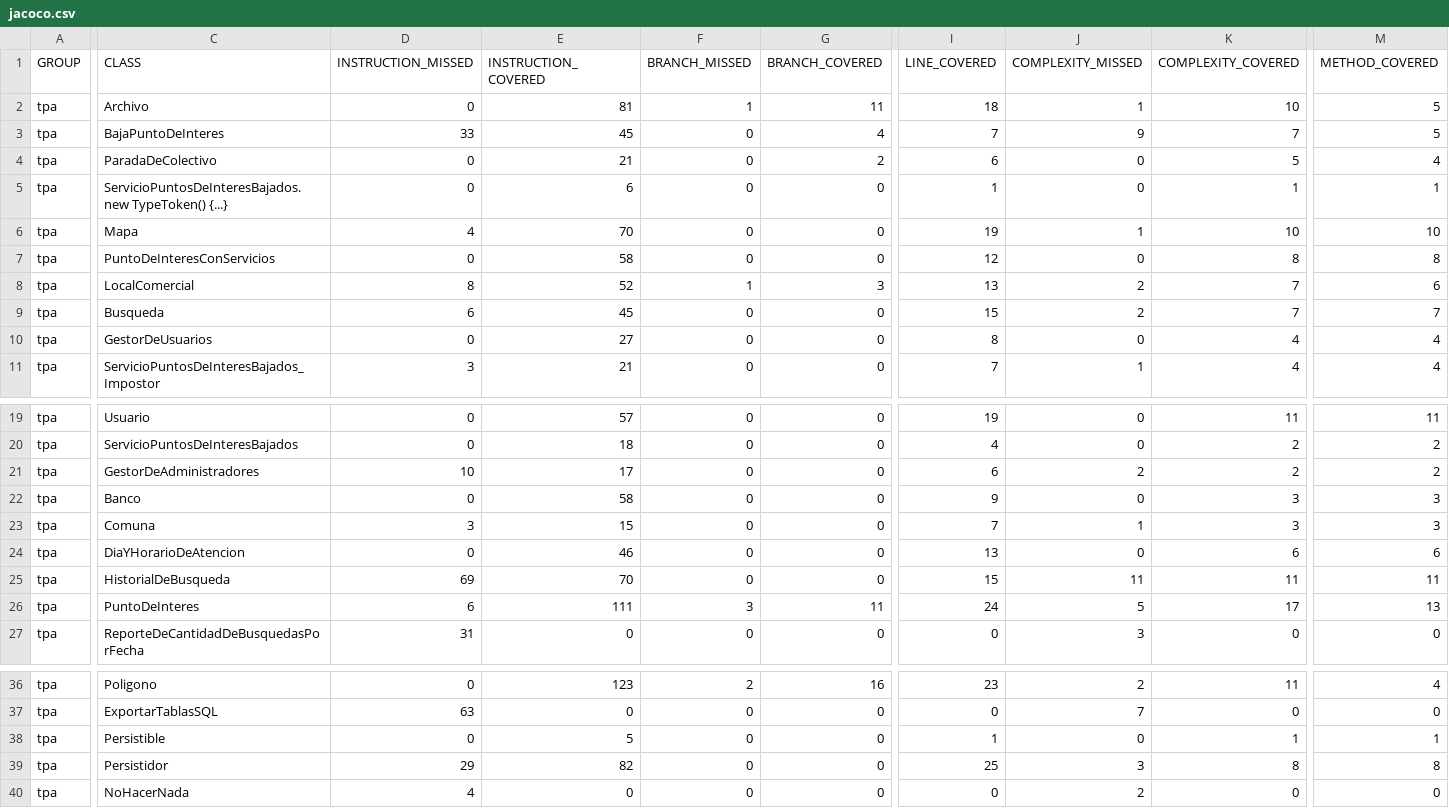
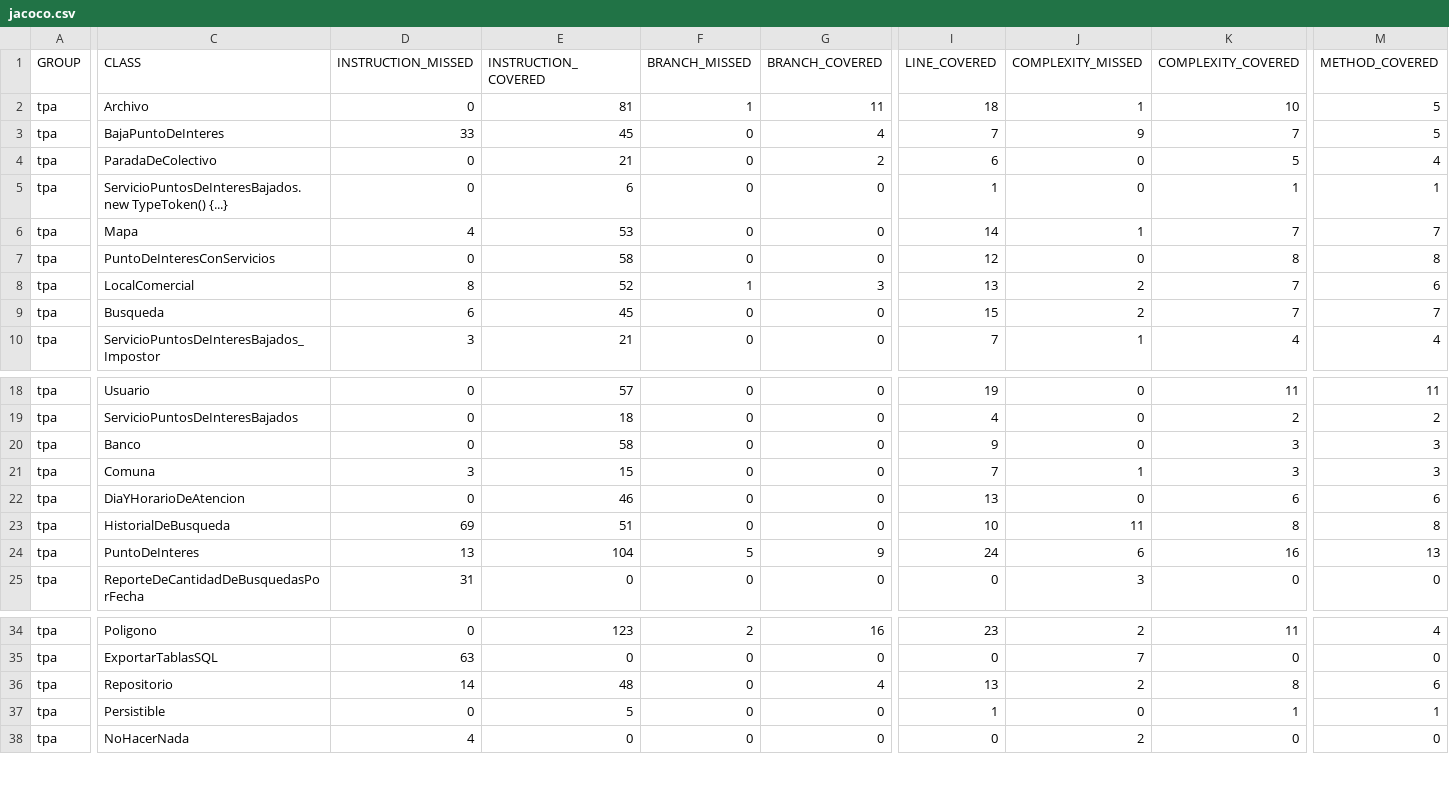
Before and after one commit to fede-fernandez/-Java-TPDDS2016, a CSV file: jacoco.csv, drawn as a sheet; only a part is shown, gaps mark what is left out; removed rows and columns are numbered as before the commit, all else as after; rows hold the shown columns only; the diff names each change by its address in the sheet, - before the commit and + after, or states it on an @@ line.

```diff
--- a/jacoco.csv
+++ b/jacoco.csv
-E6 (INSTRUCTION_COVERED): 70
+E6 (INSTRUCTION_COVERED): 53
-I6 (LINE_COVERED): 19
+I6 (LINE_COVERED): 14
-K6 (COMPLEXITY_COVERED): 10
+K6 (COMPLEXITY_COVERED): 7
-M6 (METHOD_COVERED): 10
+M6 (METHOD_COVERED): 7
-row 10: tpa | GestorDeUsuarios | 0 | 27 | 0 | 0 | 8 | 0 | 4 | 4
-row 21: tpa | GestorDeAdministradores | 10 | 17 | 0 | 0 | 6 | 2 | 2 | 2
-E23 (INSTRUCTION_COVERED): 70
+E23 (INSTRUCTION_COVERED): 51
-I23 (LINE_COVERED): 15
+I23 (LINE_COVERED): 10
-K23 (COMPLEXITY_COVERED): 11
+K23 (COMPLEXITY_COVERED): 8
-M23 (METHOD_COVERED): 11
+M23 (METHOD_COVERED): 8
-D24 (INSTRUCTION_MISSED): 6
+D24 (INSTRUCTION_MISSED): 13
-E24 (INSTRUCTION_COVERED): 111
+E24 (INSTRUCTION_COVERED): 104
-F24 (BRANCH_MISSED): 3
+F24 (BRANCH_MISSED): 5
-G24 (BRANCH_COVERED): 11
+G24 (BRANCH_COVERED): 9
-J24 (COMPLEXITY_MISSED): 5
+J24 (COMPLEXITY_MISSED): 6
-K24 (COMPLEXITY_COVERED): 17
+K24 (COMPLEXITY_COVERED): 16
+row 36: tpa | Repositorio | 14 | 48 | 0 | 4 | 13 | 2 | 8 | 6
-row 39: tpa | Persistidor | 29 | 82 | 0 | 0 | 25 | 3 | 8 | 8
```
Also changed, not shown: 26 other files.
